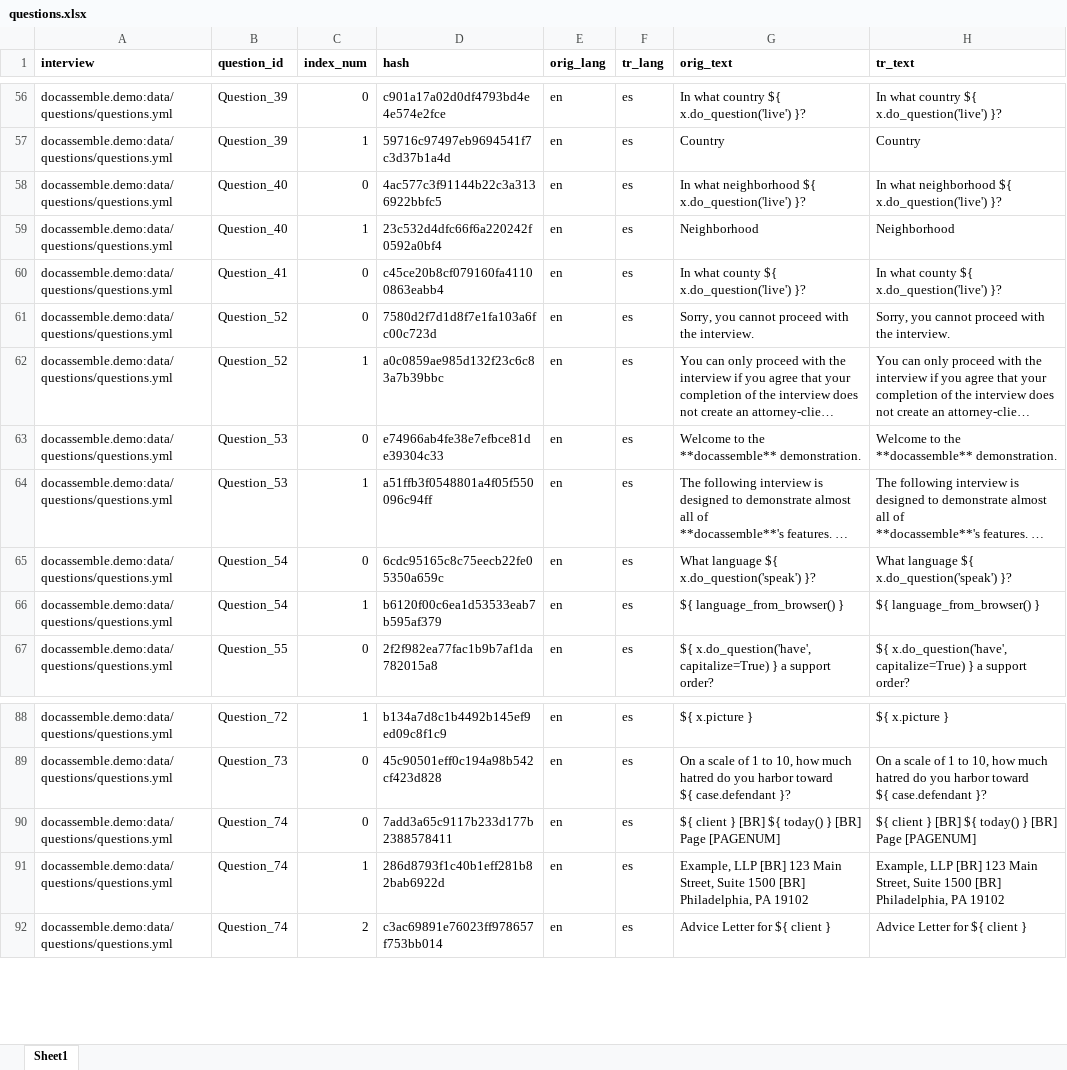
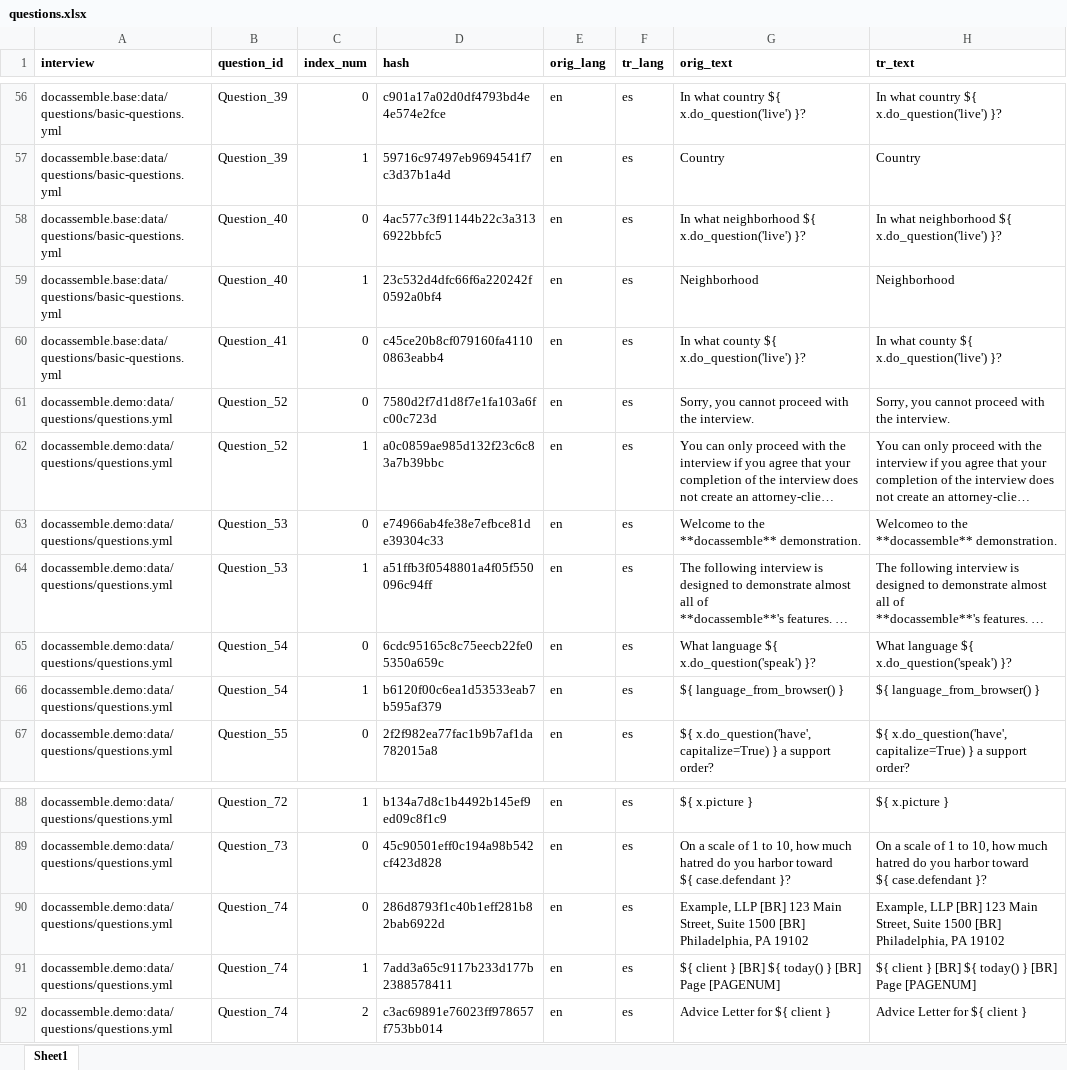
Before and after one commit to jhpyle/docassemble, an Excel workbook: docassemble_demo/docassemble/demo/data/sources/questions.xlsx, sheet Sheet1, drawn as a sheet; only a part is shown, gaps mark what is left out; long unchanged cells end in …; values as stored, in another font and other column widths than the file's, no borders; the diff covers the shown part only; the diff names each change by its address in the sheet, - before the commit and + after, or states it on an @@ line.

```diff
--- a/docassemble_demo/docassemble/demo/data/sources/questions.xlsx (sheet Sheet1)
+++ b/docassemble_demo/docassemble/demo/data/sources/questions.xlsx (sheet Sheet1)
-A56:A60 (interview): docassemble.demo:data/questions/questions.yml
+A56:A60 (interview): docassemble.base:data/questions/basic-questions.yml
-H63 (tr_text): Welcome to the…
+H63 (tr_text): Welcomeo to the…
-D90 (hash): 7add3a65c9117b233d177b2388578411
+D90 (hash): 286d8793f1c40b1eff281b82bab6922d
-G90 (orig_text): ${ client } [BR] ${ today() } [BR] Page [PAGENUM]
+G90 (orig_text): Example, LLP [BR] 123 Main Street, Suite 1500 [BR] Philadelphia, PA 19102
-H90 (tr_text): ${ client } [BR] ${ today() } [BR] Page [PAGENUM]
+H90 (tr_text): Example, LLP [BR] 123 Main Street, Suite 1500 [BR] Philadelphia, PA 19102
-D91 (hash): 286d8793f1c40b1eff281b82bab6922d
+D91 (hash): 7add3a65c9117b233d177b2388578411
-G91 (orig_text): Example, LLP [BR] 123 Main Street, Suite 1500 [BR] Philadelphia, PA 19102
+G91 (orig_text): ${ client } [BR] ${ today() } [BR] Page [PAGENUM]
-H91 (tr_text): Example, LLP [BR] 123 Main Street, Suite 1500 [BR] Philadelphia, PA 19102
+H91 (tr_text): ${ client } [BR] ${ today() } [BR] Page [PAGENUM]
```
Also changed, not shown: 1 added row, 1 removed row and 54 edited cells elsewhere in this sheet, 5 other files.
